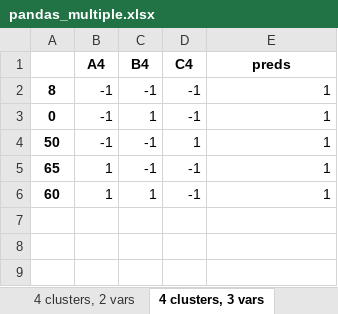
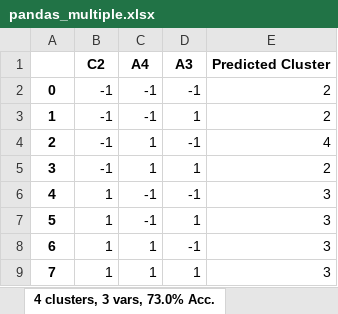
Before and after one commit to EricPostMaster/market-research-private, an Excel workbook: pandas_multiple.xlsx, sheet 4 clusters, 3 vars, 73.0% Acc., drawn as a sheet; values as stored, in another font and other column widths than the file's, no borders; removed rows and columns are numbered as before the commit, all else as after; the diff names each change by its address in the sheet, - before the commit and + after, or states it on an @@ line.

```diff
--- a/pandas_multiple.xlsx (sheet 4 clusters, 3 vars, 73.0% Acc.)
+++ b/pandas_multiple.xlsx (sheet 4 clusters, 3 vars, 73.0% Acc.)
-sheet tab: 4 clusters, 3 vars
+sheet tab: 4 clusters, 3 vars, 73.0% Acc.
-row 1:  | A4 | B4 | C4 | preds
-row 2: 8 | -1 | -1 | -1 | 1
+row 1:  | C2 | A4 | A3 | Predicted Cluster
-C2: 1
+C2: -1
-E2:E3: 1
+E2:E3: 2
-A3: 50
+A3: 1
+row 4: 2 | -1 | 1 | -1 | 4
+row 5: 3 | -1 | 1 | 1 | 2
-A6: 65
+A6: 4
-E6: 1
+E6: 3
+row 7: 5 | 1 | -1 | 1 | 3
-A8: 60
+A8: 6
-E8: 1
+E8: 3
+row 9: 7 | 1 | 1 | 1 | 3
```
Also changed, not shown: sheet 2 clusters, 5 vars, 93.0% Acc., sheet 3 clusters, 5 vars, 77.0% Acc., sheet 4 clusters, 5 vars, 73.0% Acc., sheet 5 clusters, 5 vars, 60.0% Acc., sheet 6 clusters, 5 vars, 60.0% Acc., sheet 3 clusters, 4 vars, 77.0% Acc., 13 more sheets, other sheet tabs.
